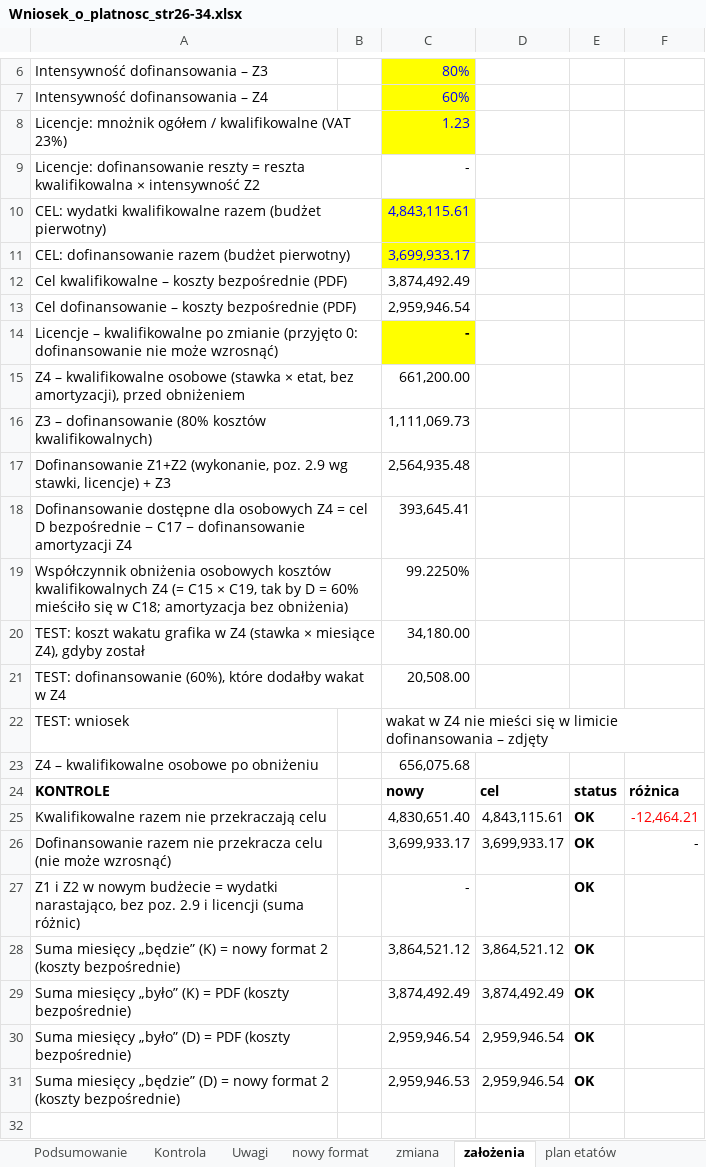
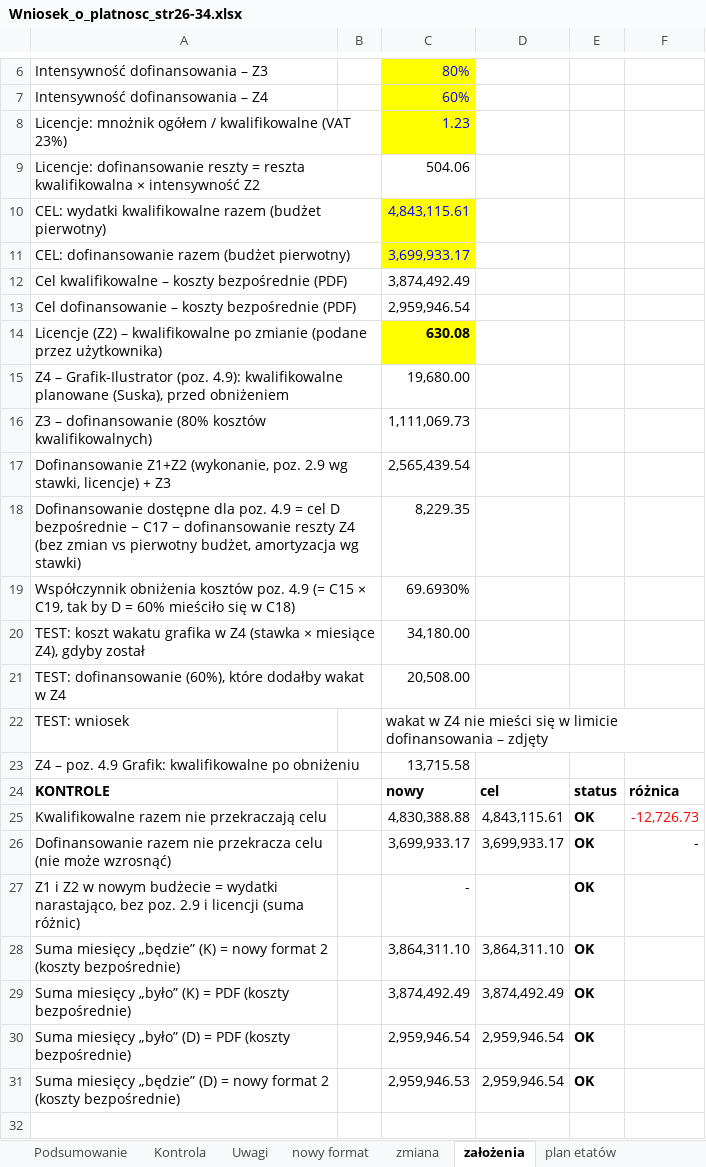
Before and after one commit to retajczyke/smart, an Excel workbook: Wniosek_o_platnosc_str26-34.xlsx, sheet założenia, drawn as a sheet; only a part is shown, gaps mark what is left out; values as stored, in another font and other column widths than the file's, no borders; removed rows and columns are numbered as before the commit, all else as after; the diff covers the shown part only; the diff names each change by its address in the sheet, - before the commit and + after, or states it on an @@ line.

```diff
--- a/Wniosek_o_platnosc_str26-34.xlsx (sheet założenia)
+++ b/Wniosek_o_platnosc_str26-34.xlsx (sheet założenia)
-C9: -
+C9: 504.06
-row 14: Licencje – kwalifikowalne po zmianie (przyjęto 0: dofinansowanie nie może wzrosnąć) |  | -
-row 15: Z4 – kwalifikowalne osobowe (stawka × etat, bez amortyzacji), przed obniżeniem |  | 661,200.00
+row 14: Licencje (Z2) – kwalifikowalne po zmianie (podane przez użytkownika) |  | 630.08
+row 15: Z4 – Grafik-Ilustrator (poz. 4.9): kwalifikowalne planowane (Suska), przed obniżeniem |  | 19,680.00
-C17: 2,564,935.48
+C17: 2,565,439.54
-row 18: Dofinansowanie dostępne dla osobowych Z4 = cel D bezpośrednie − C17 − dofinansowanie amortyzacji Z4 |  | 393,645.41
-row 19: Współczynnik obniżenia osobowych kosztów kwalifikowalnych Z4 (= C15 × C19, tak by D = 60% mieściło się w C18; amortyzacja bez obniżenia) |  | 99.2250%
+row 18: Dofinansowanie dostępne dla poz. 4.9 = cel D bezpośrednie − C17 − dofinansowanie reszty Z4 (bez zmian vs pierwotny budżet, amortyzacja wg stawki) |  | 8,229.35
+row 19: Współczynnik obniżenia kosztów poz. 4.9 (= C15 × C19, tak by D = 60% mieściło się w C18) |  | 69.6930%
-row 23: Z4 – kwalifikowalne osobowe po obniżeniu |  | 656,075.68
+row 23: Z4 – poz. 4.9 Grafik: kwalifikowalne po obniżeniu |  | 13,715.58
-C25: 4,830,651.40
+C25: 4,830,388.88
-F25: -12,464.21
+F25: -12,726.73
-C28: 3,864,521.12
+C28: 3,864,311.10
-D28: 3,864,521.12
+D28: 3,864,311.10
```
Also changed, not shown: 4 edited cells elsewhere in this sheet, sheet budżet po miesiącach, sheet nowy format 2, formulas that keep their value.
